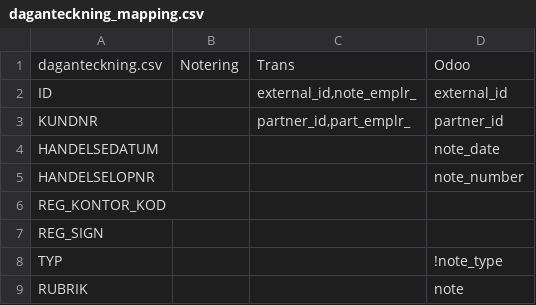
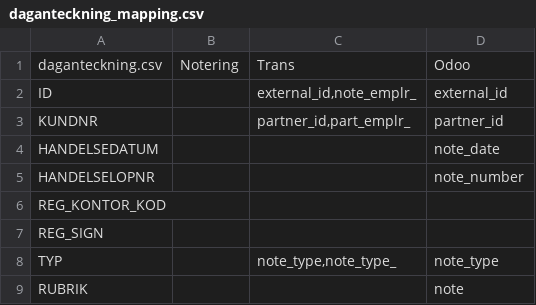
Before and after one commit to vertelab/odoo-af, a CSV file: af_data_ais-f_loader/data/daganteckning_mapping.csv, drawn as a sheet; the diff names each change by its address in the sheet, - before the commit and + after, or states it on an @@ line.

Commit message:
af_data_ais-f_loader AFC-289: fixed problem with name loading

```diff
--- a/af_data_ais-f_loader/data/daganteckning_mapping.csv
+++ b/af_data_ais-f_loader/data/daganteckning_mapping.csv
-C8: (empty)
+C8: note_type,note_type_
-D8: !note_type
+D8: note_type
```
Also changed, not shown: 1 other file.
